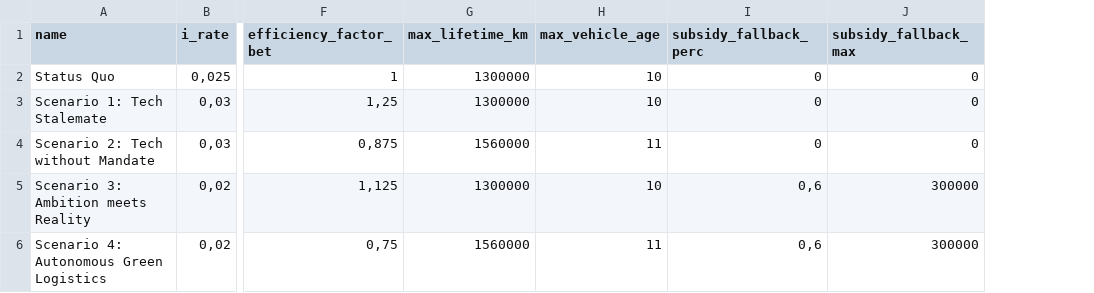
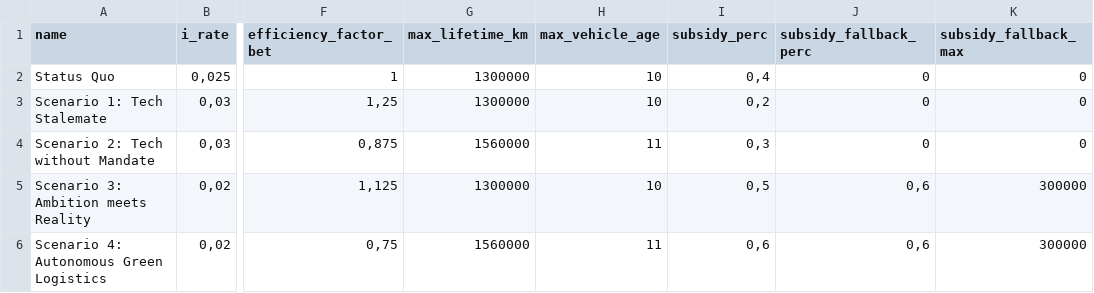
Before and after one commit to wallelikesjinglebells/fleetreplacement, a CSV file: data/scenarios.csv, drawn as a sheet; only a part is shown, gaps mark what is left out; the diff names each change by its address in the sheet, - before the commit and + after, or states it on an @@ line.

```diff
--- a/data/scenarios.csv
+++ b/data/scenarios.csv
+column I (subsidy_perc), rows 2-6: 0,4 | 0,2 | 0,3 | 0,5 | 0,6
```
Also changed, not shown: data/countries.csv, 2 other files.
